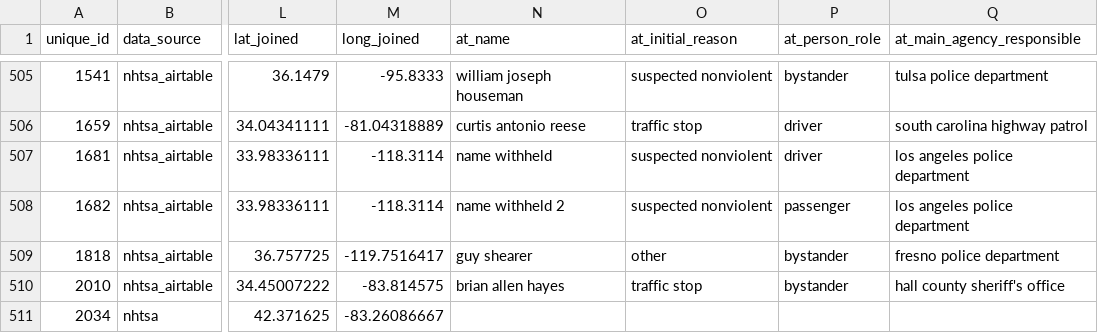
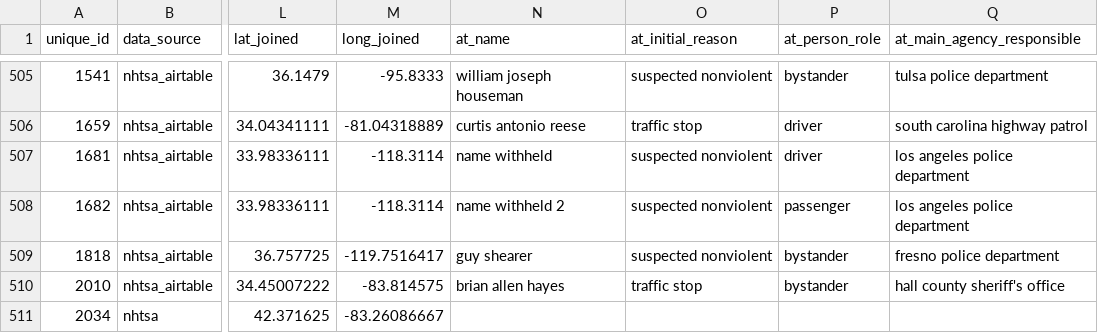
Before and after one commit to sfchronicle/police_pursuits, a CSV file: data/sfc_pursuit_fatalities.csv, drawn as a sheet; only a part is shown, gaps mark what is left out; the diff names each change by its address in the sheet, - before the commit and + after, or states it on an @@ line.

Commit message:
modified a row

```diff
--- a/data/sfc_pursuit_fatalities.csv
+++ b/data/sfc_pursuit_fatalities.csv
-O509 (at_initial_reason): other
+O509 (at_initial_reason): suspected nonviolent
```
